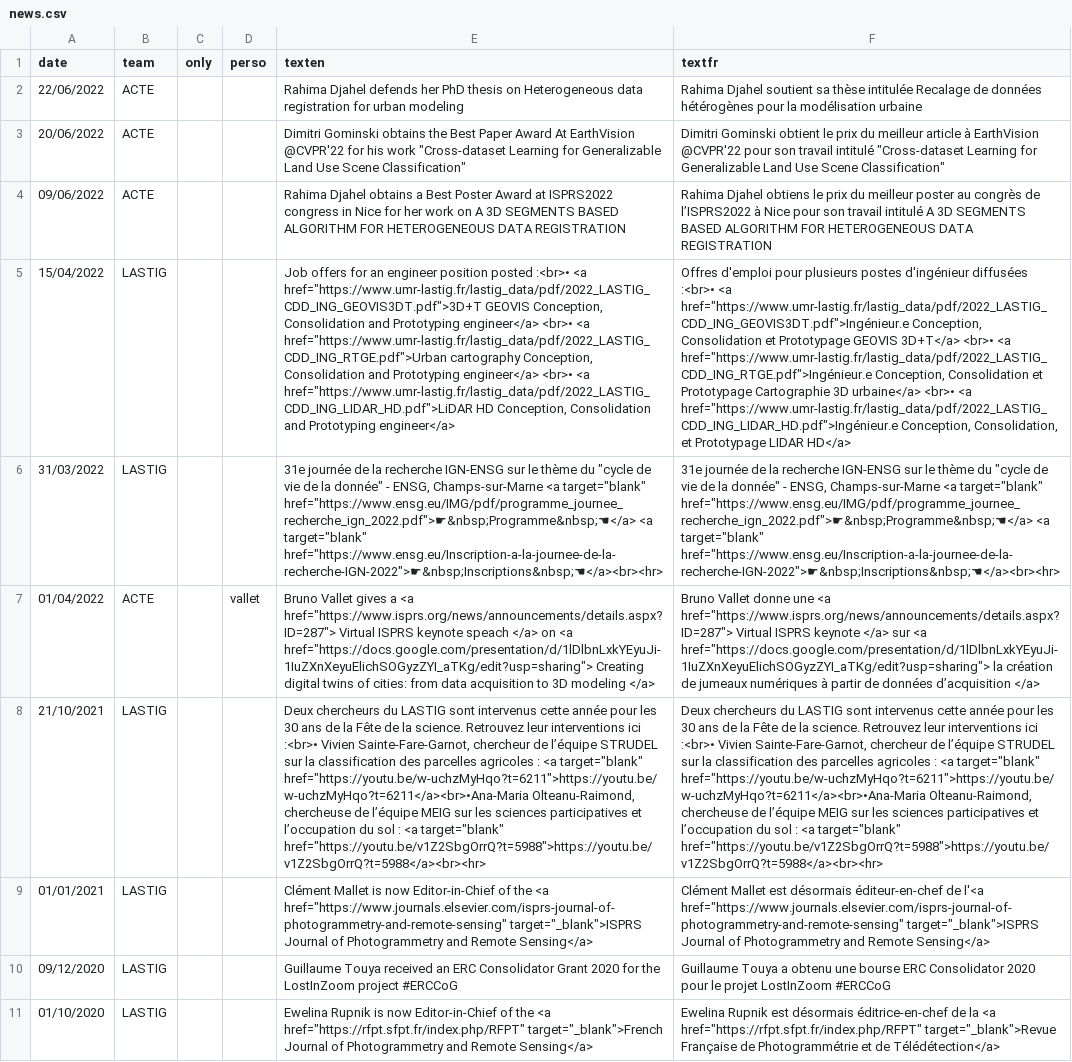
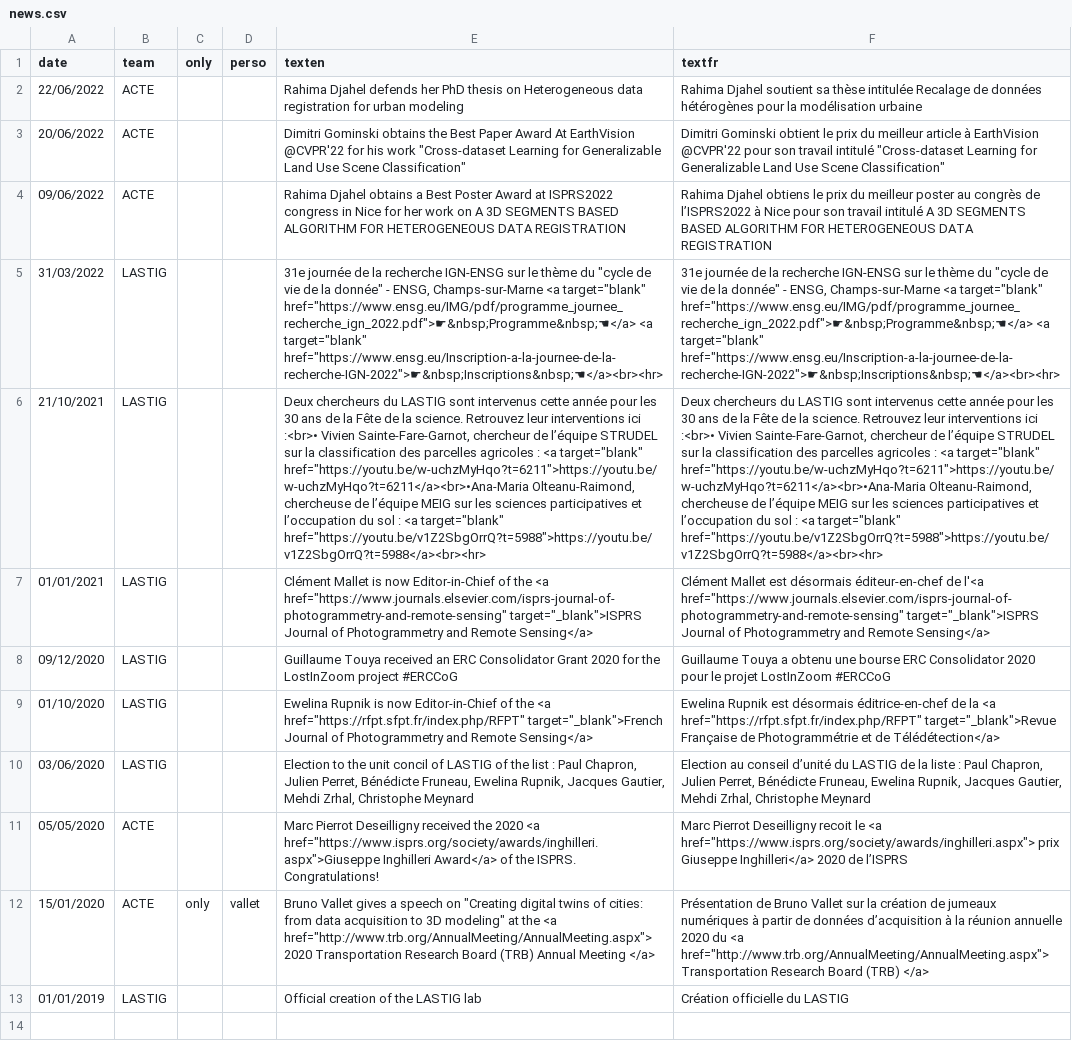
Before and after one commit to umrlastig/lastig_data, a CSV file: news.csv, drawn as a sheet; only a part is shown; the shorter side is filled out with more unchanged rows; the diff names each change by its address in the sheet, - before the commit and + after, or states it on an @@ line.

Commit message:
Update news.csv

```diff
--- a/news.csv
+++ b/news.csv
-row 5: 15/04/2022 | LASTIG |  |  | Job offers for an engineer position posted :<br>• <a href="https://www.umr-lastig.fr/lastig_data/pdf/2022_LASTIG_CDD_ING_GEOVIS3DT.pdf">3D+T GEOVIS Conception, Consolidation and Prototyping engineer</a> <br>• <a href="https://www.umr-lastig.fr/lastig_data/pdf/2022_LASTIG_CDD_ING_RTGE.pdf">Urban cartography Conception, Consolidation and Prototyping engineer</a> <br>• <a href="https://www.umr-lastig.fr/lastig_data/pdf/2022_LASTIG_CDD_ING_LIDAR_HD.pdf">LiDAR HD Conception, Consolidation and Prototyping engineer</a> | Offres d'emploi pour plusieurs postes d'ingénieur diffusées :<br>• <a href="https://www.umr-lastig.fr/lastig_data/pdf/2022_LASTIG_CDD_ING_GEOVIS3DT.pdf">Ingénieur.e Conception, Consolidation et Prototypage GEOVIS 3D+T</a> <br>• <a href="https://www.umr-lastig.fr/lastig_data/pdf/2022_LASTIG_CDD_ING_RTGE.pdf">Ingénieur.e Conception, Consolidation et Prototypage Cartographie 3D urbaine</a> <br>• <a href="https://www.umr-lastig.fr/lastig_data/pdf/2022_LASTIG_CDD_ING_LIDAR_HD.pdf">Ingénieur.e Conception, Consolidation, et Prototypage LIDAR HD</a>
-row 7: 01/04/2022 | ACTE |  | vallet | Bruno Vallet gives a <a href="https://www.isprs.org/news/announcements/details.aspx?ID=287"> Virtual ISPRS keynote speach </a> on <a href="https://docs.google.com/presentation/d/1lDlbnLxkYEyuJi-1IuZXnXeyuElichSOGyzZYI_aTKg/edit?usp=sharing"> Creating digital twins of cities: from data acquisition to 3D modeling </a> | Bruno Vallet donne une <a href="https://www.isprs.org/news/announcements/details.aspx?ID=287"> Virtual ISPRS keynote </a> sur <a href="https://docs.google.com/presentation/d/1lDlbnLxkYEyuJi-1IuZXnXeyuElichSOGyzZYI_aTKg/edit?usp=sharing"> la création de jumeaux numériques à partir de données d’acquisition </a>
```
